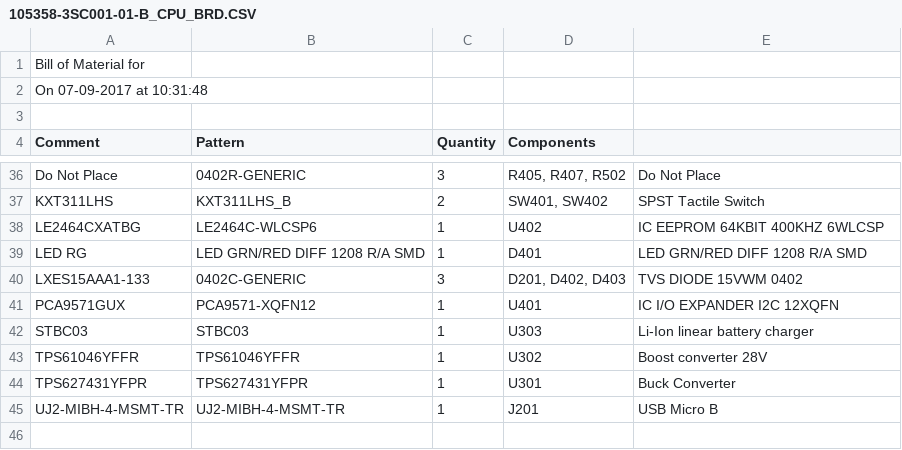
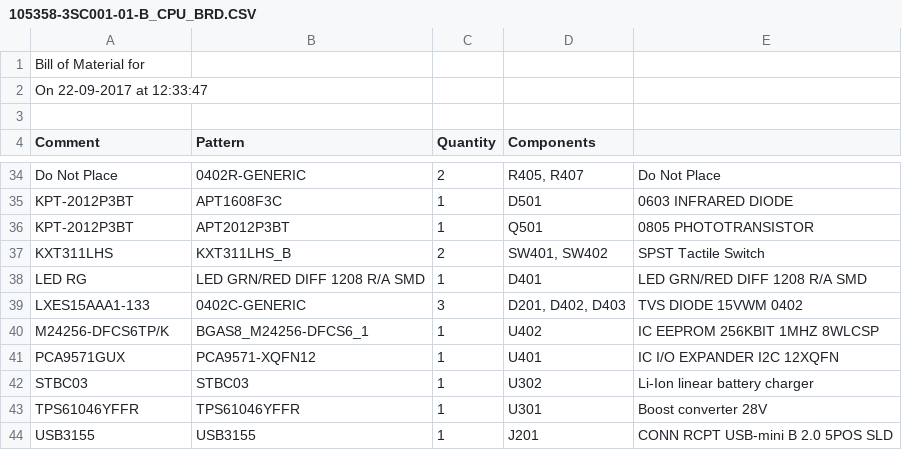
Before and after one commit to Engineer1234/ConnectMedical, a CSV file: Connect Medical Boards/EFM1/Project Outputs for 105358-3BA001-01_EFM1/Reports/105358-3SC001-01-B_CPU_BRD.CSV, drawn as a sheet; only a part is shown, gaps mark what is left out; the diff covers the shown part only.

```diff
--- a/Connect Medical Boards/EFM1/Project Outputs for 105358-3BA001-01_EFM1/Reports/105358-3SC001-01-B_CPU_BRD.CSV
+++ b/Connect Medical Boards/EFM1/Project Outputs for 105358-3BA001-01_EFM1/Reports/105358-3SC001-01-B_CPU_BRD.CSV
@@ -1,3 +1,3 @@
 "Bill of Material for "
-"On 07-09-2017 at 10:31:48"
+"On 22-09-2017 at 12:33:47"
 
@@ -36,10 +34,11 @@
-"Do Not Place","0402R-GENERIC","3","R405, R407, R502","Do Not Place"
+"Do Not Place","0402R-GENERIC","2","R405, R407","Do Not Place"
+"KPT-2012P3BT","APT1608F3C","1","D501","0603 INFRARED DIODE"
+"KPT-2012P3BT","APT2012P3BT","1","Q501","0805 PHOTOTRANSISTOR"
 "KXT311LHS","KXT311LHS_B","2","SW401, SW402","SPST Tactile Switch"
-"LE2464CXATBG","LE2464C-WLCSP6","1","U402","IC EEPROM 64KBIT 400KHZ 6WLCSP"
 "LED RG","LED GRN/RED DIFF 1208 R/A SMD","1","D401","LED GRN/RED DIFF 1208 R/A SMD"
 "LXES15AAA1-133","0402C-GENERIC","3","D201, D402, D403","TVS DIODE 15VWM 0402"
+"M24256-DFCS6TP/K","BGAS8_M24256-DFCS6_1","1","U402","IC EEPROM 256KBIT 1MHZ 8WLCSP"
 "PCA9571GUX","PCA9571-XQFN12","1","U401","IC I/O EXPANDER I2C 12XQFN"
-"STBC03","STBC03","1","U303","Li-Ion linear battery charger"
-"TPS61046YFFR","TPS61046YFFR","1","U302","Boost converter 28V"
-"TPS627431YFPR","TPS627431YFPR","1","U301","Buck Converter"
-"UJ2-MIBH-4-MSMT-TR","UJ2-MIBH-4-MSMT-TR","1","J201","USB Micro B"
+"STBC03","STBC03","1","U302","Li-Ion linear battery charger"
+"TPS61046YFFR","TPS61046YFFR","1","U301","Boost converter 28V"
+"USB3155","USB3155","1","J201","CONN RCPT USB-mini B 2.0 5POS SLD"
```
Also changed, not shown: 4 added rows, 6 removed rows and 15 edited cells elsewhere in this file, 5 other files.
